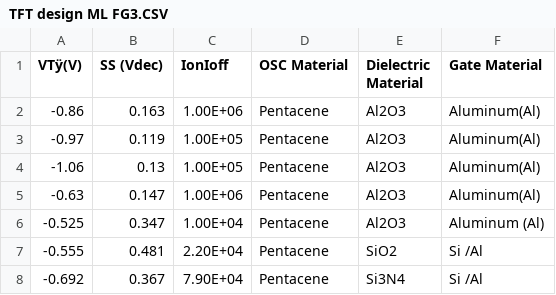
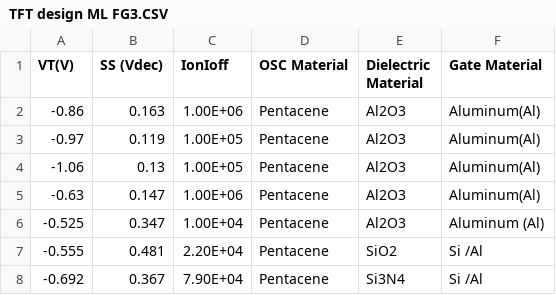
Before and after one commit to MonikSense/TFT-rGO-, a CSV file: TFT design ML FG3.CSV, drawn as a sheet; only a part is shown.

Commit message:
Update TFT design ML FG3.CSV

```diff
--- a/TFT design ML FG3.CSV
+++ b/TFT design ML FG3.CSV
@@ -1,2 +1,2 @@
-VTÿ(V),SS (Vdec),IonIoff,OSC Material,Dielectric Material,Gate Material
+VT(V),SS (Vdec),IonIoff,OSC Material,Dielectric Material,Gate Material
 -0.86,0.163,1.00E+06,Pentacene,Al2O3,Aluminum(Al)
```
